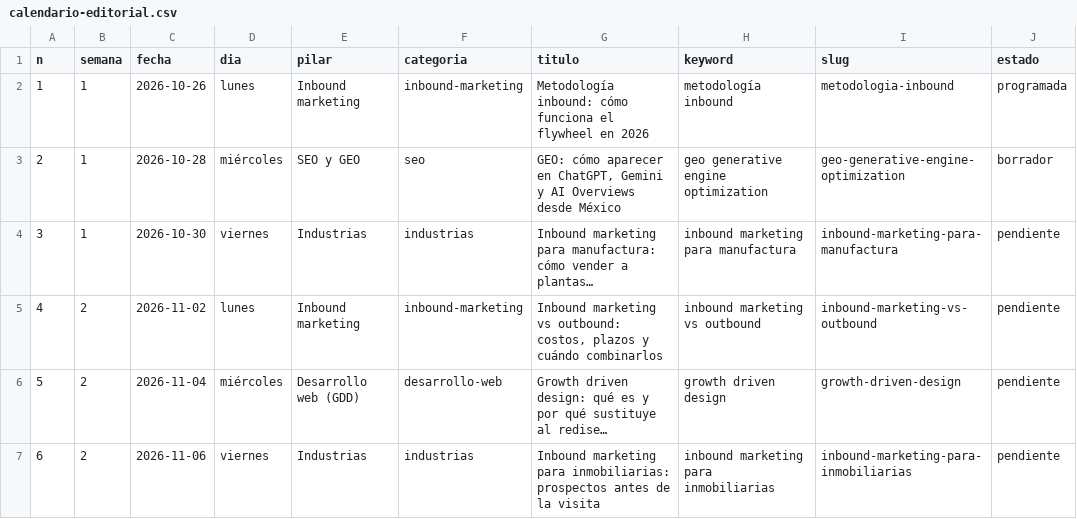
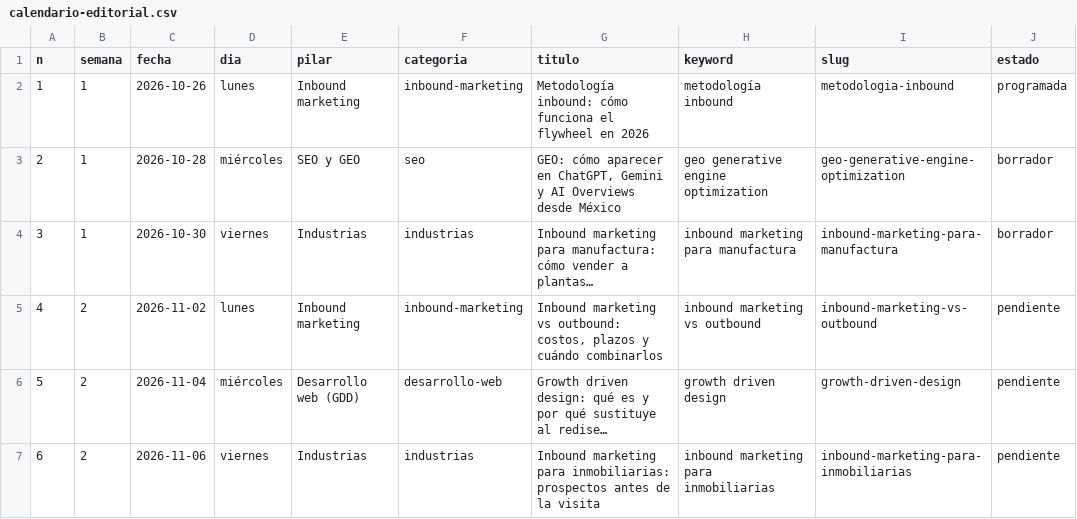
Before and after one commit to fernandomtzamx/inbound-contenido, a CSV file: docs/calendario-editorial.csv, drawn as a sheet; only a part is shown; long unchanged cells end in …; the diff names each change by its address in the sheet, - before the commit and + after, or states it on an @@ line.

```diff
--- a/docs/calendario-editorial.csv
+++ b/docs/calendario-editorial.csv
-J4 (estado): pendiente
+J4 (estado): borrador
```
Also changed, not shown: 3 other files.
